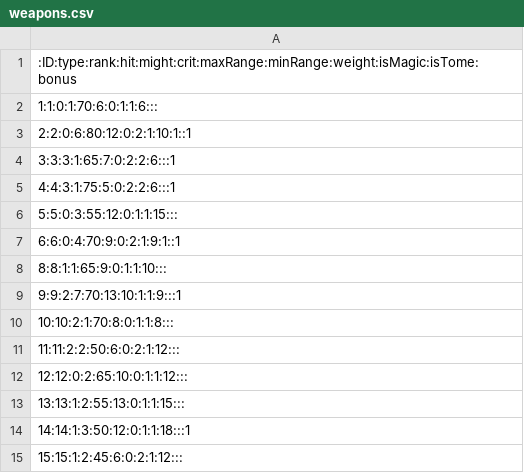
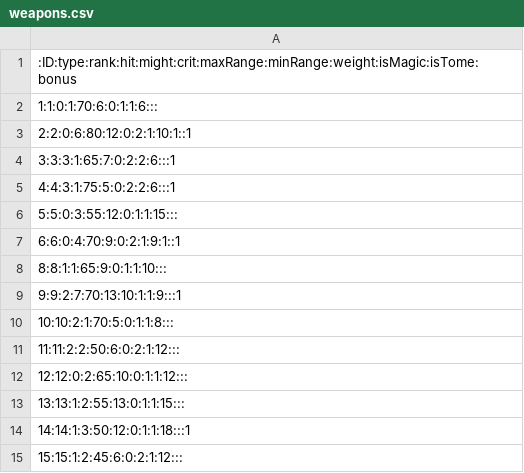
Before and after one commit to JayBarton/FE5Test, a CSV file: weapons.csv, drawn as a sheet.

```diff
--- a/weapons.csv
+++ b/weapons.csv
@@ -9,3 +9,3 @@
 9:9:2:7:70:13:10:1:1:9:::1
-10:10:2:1:70:8:0:1:1:8:::
+10:10:2:1:70:5:0:1:1:8:::
 11:11:2:2:50:6:0:2:1:12:::
```
Also changed, not shown: 12 other files.
